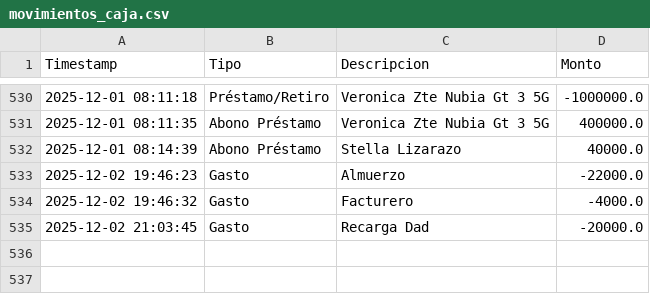
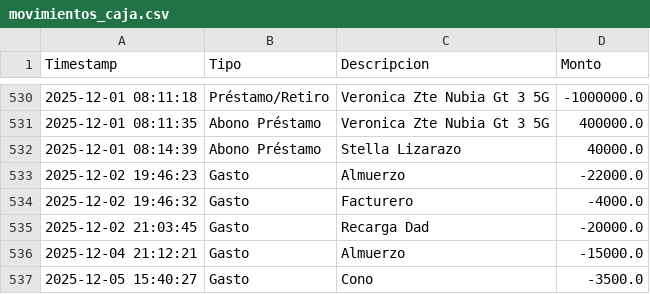
Before and after one commit to armandLizarazo/pedido, a CSV file: movimientos_caja.csv, drawn as a sheet; only a part is shown, gaps mark what is left out.

```diff
--- a/movimientos_caja.csv
+++ b/movimientos_caja.csv
@@ -535 +535,3 @@ Timestamp,Tipo,Descripcion,Monto
 2025-12-02 21:03:45,Gasto,Recarga Dad,-20000.0
+2025-12-04 21:12:21,Gasto,Almuerzo,-15000.0
+2025-12-05 15:40:27,Gasto,Cono,-3500.0
```
Also changed, not shown: caja_registros.csv, 9 other files.
